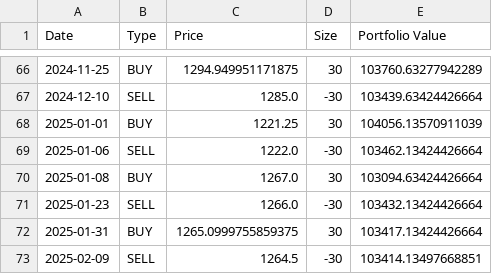
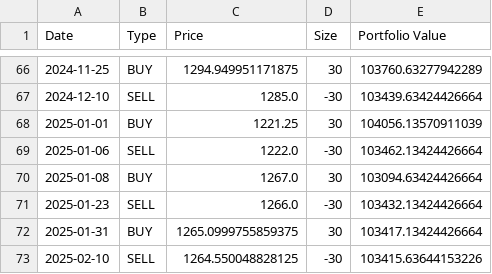
Before and after one commit to VishalAdityaKirtaniya/backtesting-python, a CSV file: static/files/trade_log_parabolic_sar.csv, drawn as a sheet; only a part is shown, gaps mark what is left out.

```diff
--- a/static/files/trade_log_parabolic_sar.csv
+++ b/static/files/trade_log_parabolic_sar.csv
@@ -72,2 +72,2 @@ Date,Type,Price,Size,Portfolio Value
 2025-01-31,BUY,1265.0999755859375,30,103417.13424426664
-2025-02-09,SELL,1264.5,-30,103414.13497668851
+2025-02-10,SELL,1264.550048828125,-30,103415.63644153226
```
Also changed, not shown: static/files/trade_log_bollinger_band.csv, stock_data/RELIANCE.NS_1d.csv, 15 other files.
